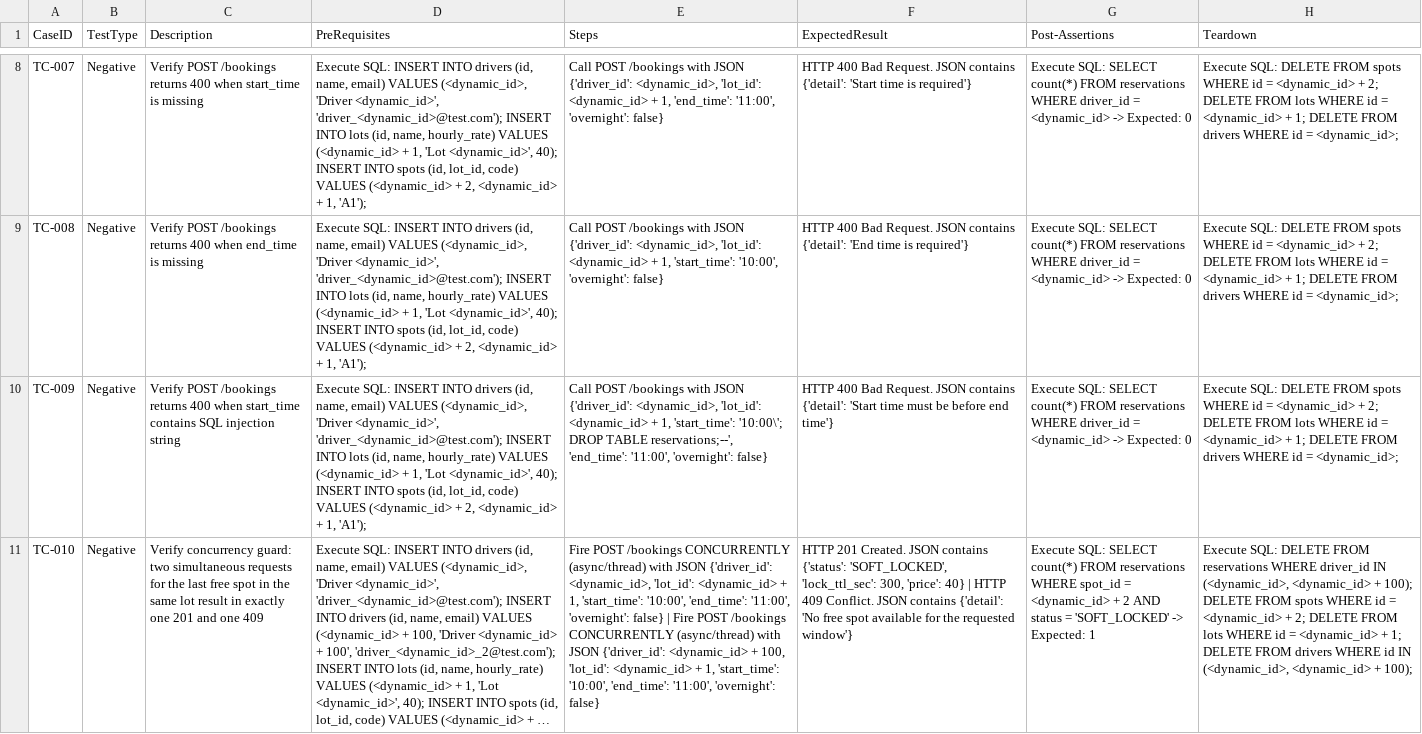
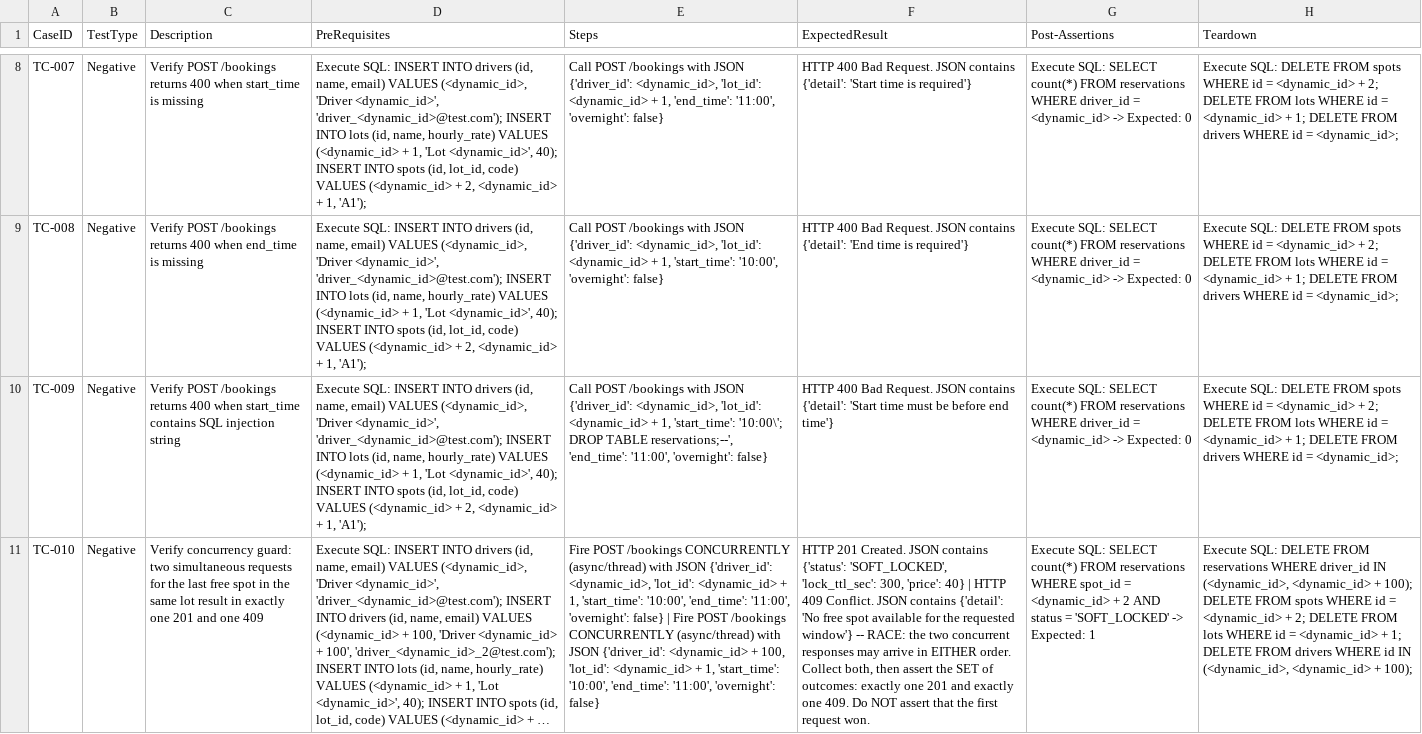
Before and after one commit to sakon779-lab/qa-automation-repo, a CSV file: test_designs/PLRS-12.csv, drawn as a sheet; only a part is shown, gaps mark what is left out; long unchanged cells end in …; the diff covers the shown part only; the diff names each change by its address in the sheet, - before the commit and + after, or states it on an @@ line.

```diff
--- a/test_designs/PLRS-12.csv
+++ b/test_designs/PLRS-12.csv
-F11 (ExpectedResult): …requested window'}
+F11 (ExpectedResult): …requested window'} -- RACE: the two concurrent responses may arrive in EITHER order. Collect both, then assert the SET of outcomes: exactly one 201 and exactly one 409. Do NOT assert that the first request won.
```
Also changed, not shown: 1 edited cell elsewhere in this file.
